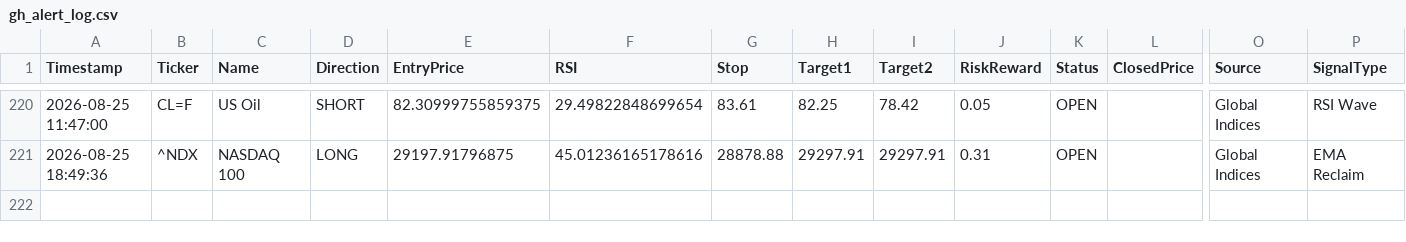
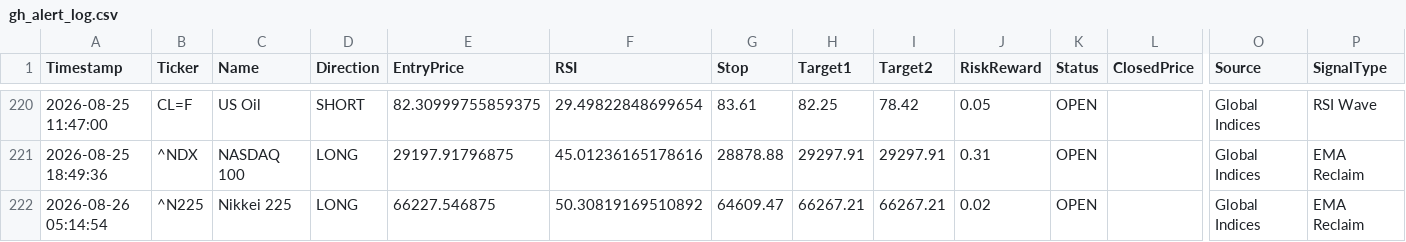
Before and after one commit to pkgfinance2022/MarketPulse, a CSV file: database/gh_alert_log.csv, drawn as a sheet; only a part is shown, gaps mark what is left out; rows hold the shown columns only; the diff names each change by its address in the sheet, - before the commit and + after, or states it on an @@ line.

```diff
--- a/database/gh_alert_log.csv
+++ b/database/gh_alert_log.csv
+row 222: 2026-08-26 05:14:54 | ^N225 | Nikkei 225 | LONG | 66227.546875 | 50.30819169510892 | 64609.47 | 66267.21 | 66267.21 | 0.02 | OPEN |  | Global Indices | EMA Reclaim
```
Also changed, not shown: 1 other file.
